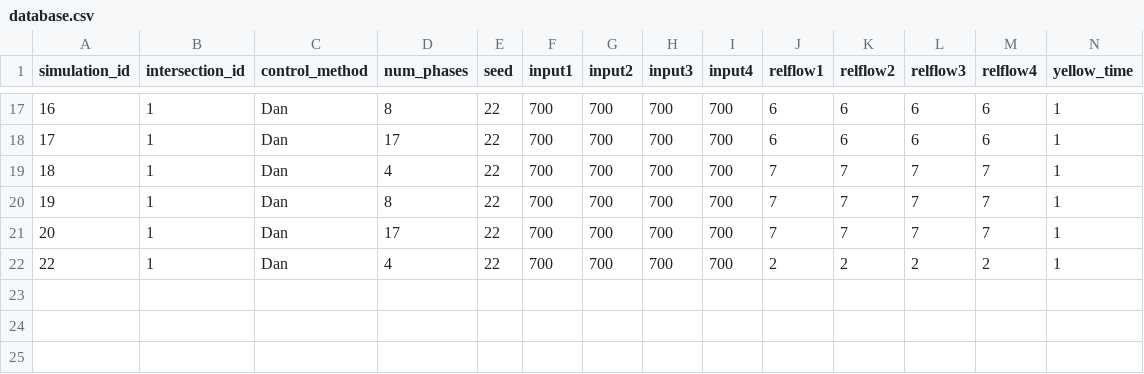
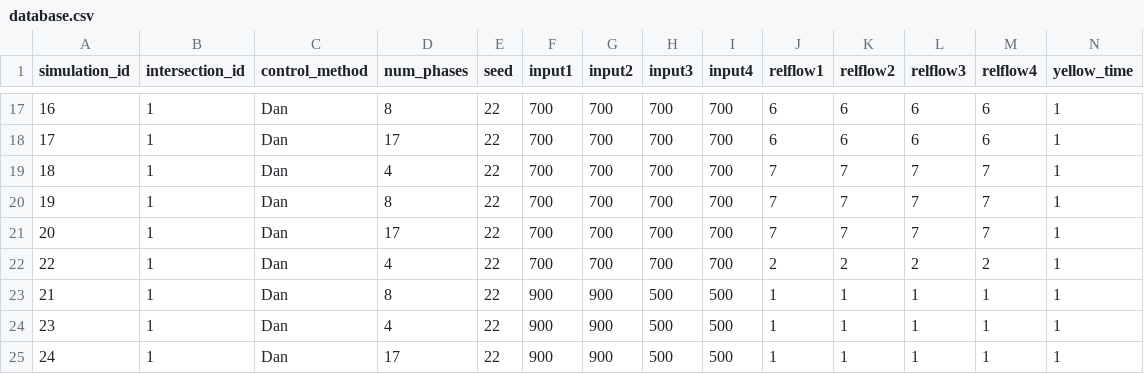
Before and after one commit to Kaz-0105/simulator_17phase, a CSV file: results/1-1_network/database.csv, drawn as a sheet; only a part is shown, gaps mark what is left out; rows hold the shown columns only; the diff names each change by its address in the sheet, - before the commit and + after, or states it on an @@ line.

```diff
--- a/results/1-1_network/database.csv
+++ b/results/1-1_network/database.csv
+row 23: 21 | 1 | Dan | 8 | 22 | 900 | 900 | 500 | 500 | 1 | 1 | 1 | 1 | 1
+row 24: 23 | 1 | Dan | 4 | 22 | 900 | 900 | 500 | 500 | 1 | 1 | 1 | 1 | 1
+row 25: 24 | 1 | Dan | 17 | 22 | 900 | 900 | 500 | 500 | 1 | 1 | 1 | 1 | 1
```
Also changed, not shown: 1 other file.
